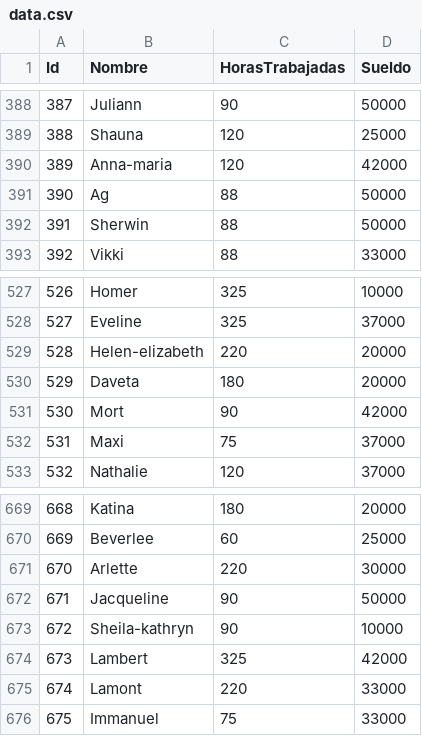
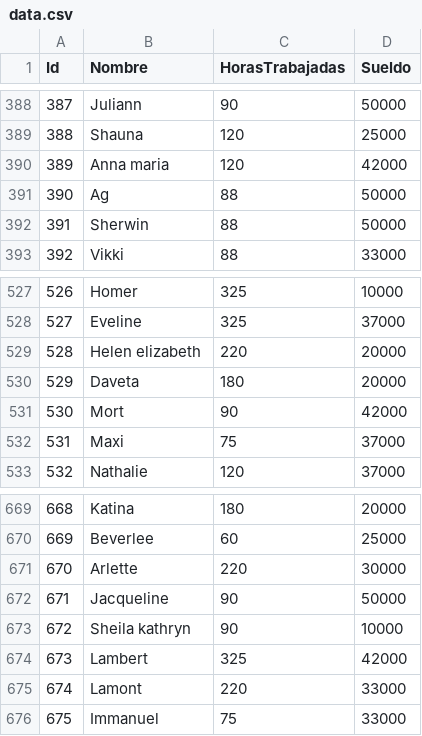
Before and after one commit to gabriel-remon/tp_laboratorio_1, a CSV file: TP_3/data.csv, drawn as a sheet; only a part is shown, gaps mark what is left out.

```diff
--- a/TP_3/data.csv
+++ b/TP_3/data.csv
@@ -389,3 +389,3 @@ Id,Nombre,HorasTrabajadas,Sueldo
 388,Shauna,120,25000
-389,Anna-maria,120,42000
+389,Anna maria,120,42000
 390,Ag,88,50000
@@ -528,3 +528,3 @@ Id,Nombre,HorasTrabajadas,Sueldo
 527,Eveline,325,37000
-528,Helen-elizabeth,220,20000
+528,Helen elizabeth,220,20000
 529,Daveta,180,20000
@@ -672,3 +672,3 @@ Id,Nombre,HorasTrabajadas,Sueldo
 671,Jacqueline,90,50000
-672,Sheila-kathryn,90,10000
+672,Sheila kathryn,90,10000
 673,Lambert,325,42000
```
Also changed, not shown: 10 other files.
